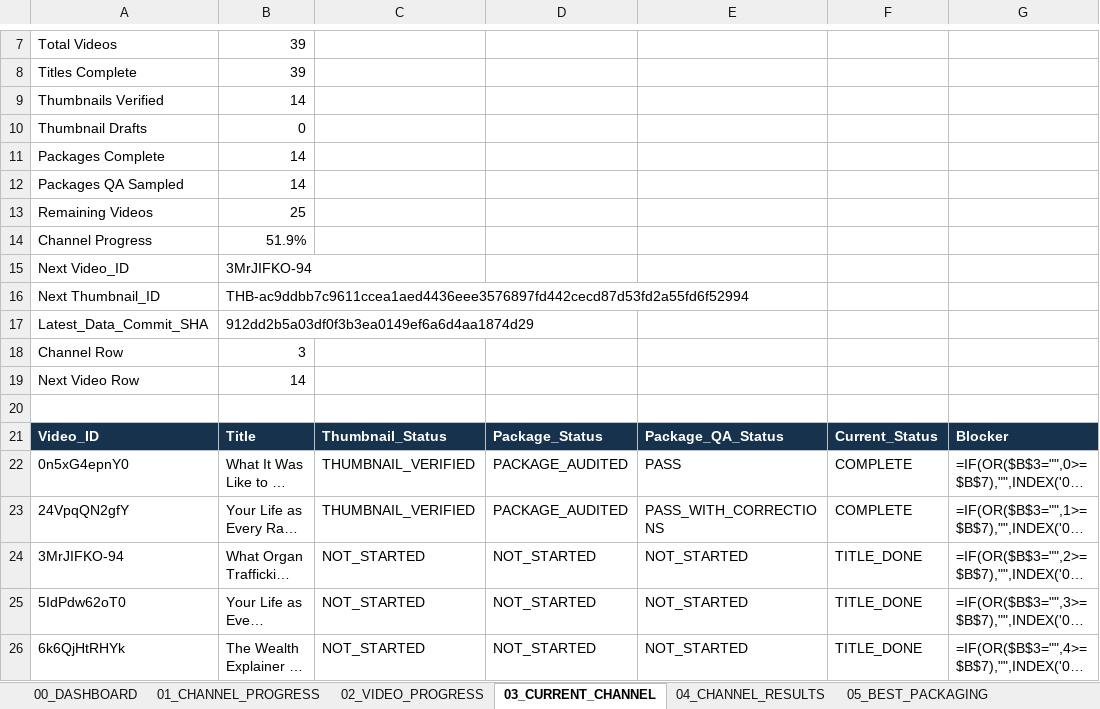
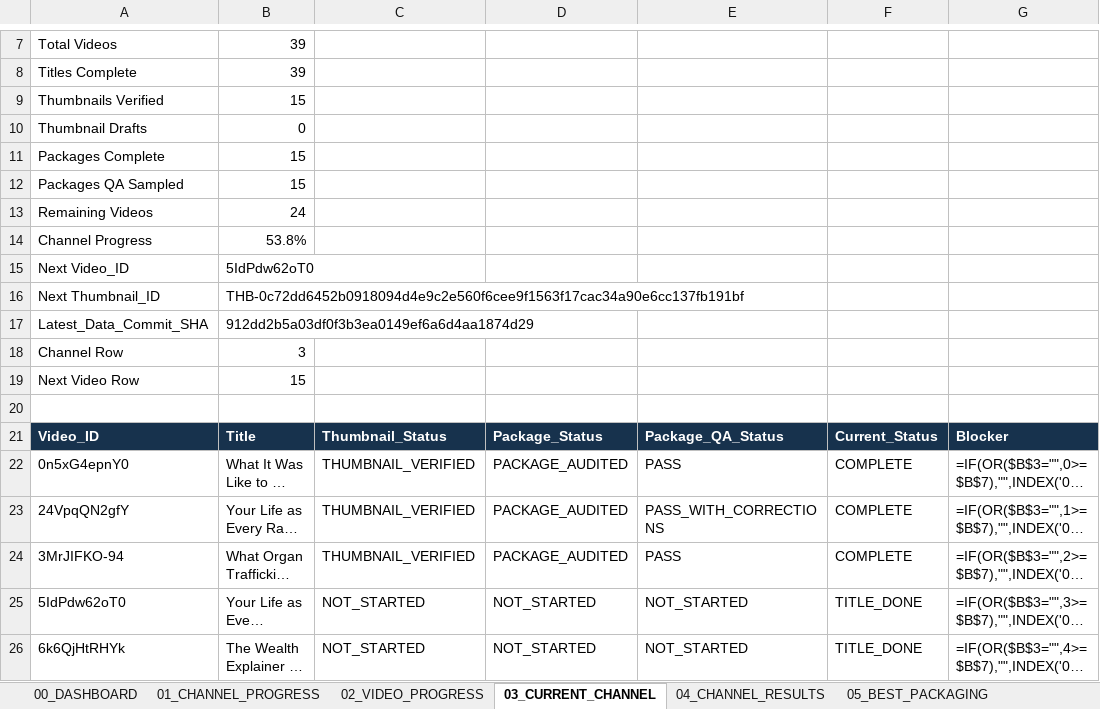
Before and after one commit to ghilmanITM360/youtube-intelligence-os, an Excel workbook: docs/research/thumbnail-forensics-2026-10-02/PACKAGING-PROGRESS.xlsx, sheet 03_CURRENT_CHANNEL, drawn as a sheet; only a part is shown, gaps mark what is left out; long unchanged cells end in …; values as stored, in another font and other column widths than the file's, no borders; formulas without a stored value are shown as written; conditional formats and table styles not drawn; the diff names each change by its address in the sheet, - before the commit and + after, or states it on an @@ line.

Commit message:
packaging: audit and QA Hypothetically 3MrJIFKO-94

```diff
--- a/docs/research/thumbnail-forensics-2026-10-02/PACKAGING-PROGRESS.xlsx (sheet 03_CURRENT_CHANNEL)
+++ b/docs/research/thumbnail-forensics-2026-10-02/PACKAGING-PROGRESS.xlsx (sheet 03_CURRENT_CHANNEL)
-B9: 14
+B9: 15
-B11:B12: 14
+B11:B12: 15
-B13: 25
+B13: 24
-B14: 51.9%
+B14: 53.8%
-B15: 3MrJIFKO-94
+B15: 5IdPdw62oT0
-B16: THB-ac9ddbb7c9611ccea1aed4436eee3576897fd442cecd87d53fd2a55fd6f52994
+B16: THB-0c72dd6452b0918094d4e9c2e560f6cee9f1563f17cac34a90e6cc137fb191bf
-B19: 14
+B19: 15
-C24: NOT_STARTED
+C24: THUMBNAIL_VERIFIED
-D24: NOT_STARTED
+D24: PACKAGE_AUDITED
-E24: NOT_STARTED
+E24: PASS
-F24: TITLE_DONE
+F24: COMPLETE
```
Also changed, not shown: sheet 08_QA_PROGRESS, sheet 00_DASHBOARD, sheet 09_GIT_CHECKPOINTS, sheet 02_VIDEO_PROGRESS, sheet 01_CHANNEL_PROGRESS, 17 other files.
